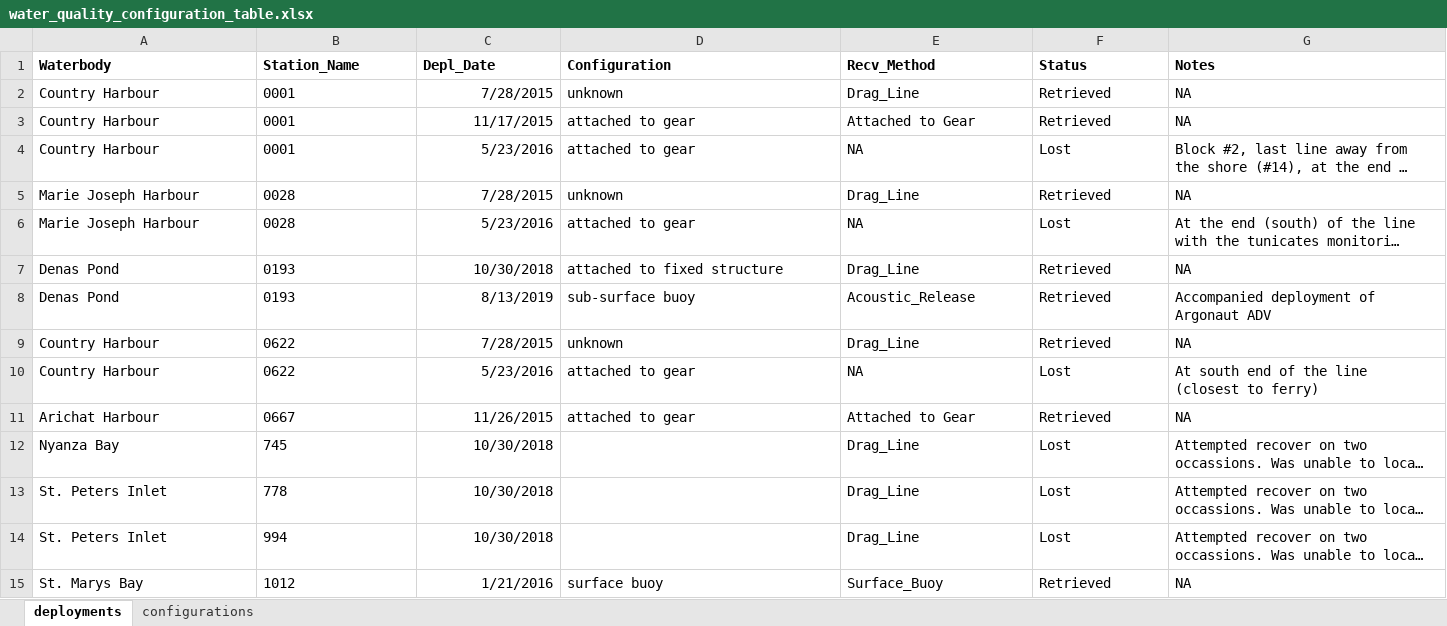
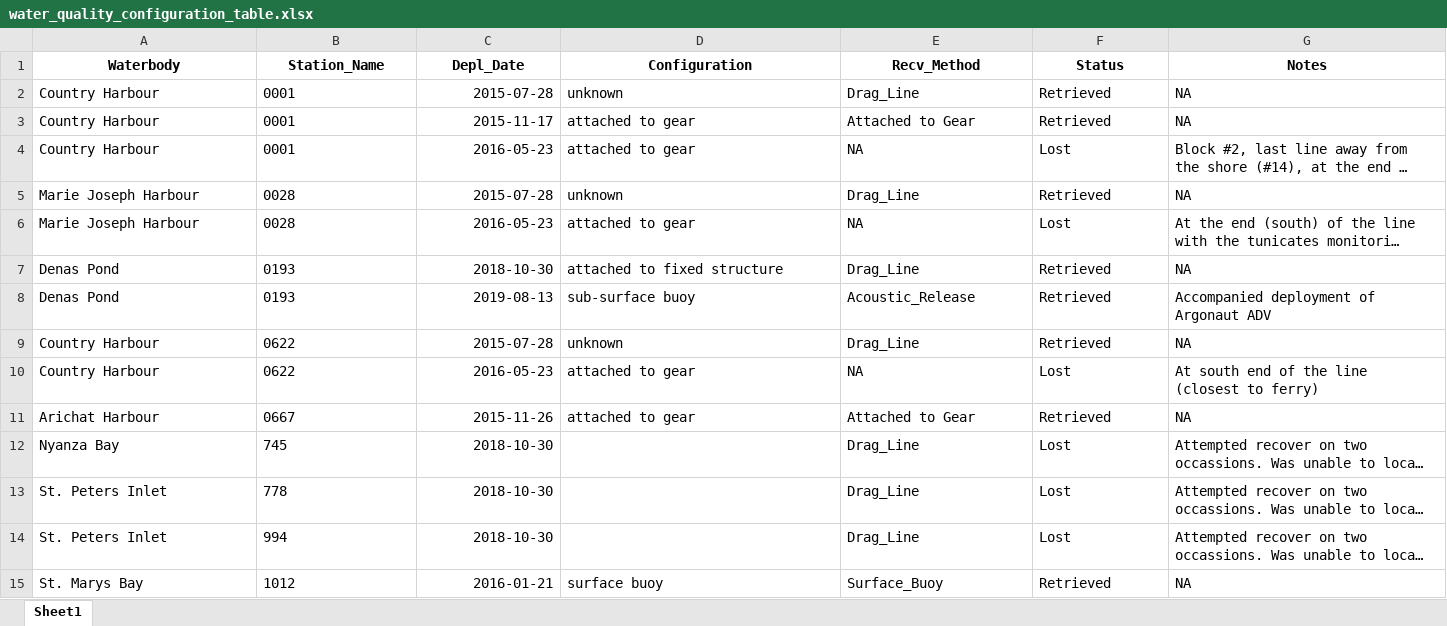
Before and after one commit to rachelwoodside/updatess, an Excel workbook: fake_config_tables/water_quality_configuration_table.xlsx, sheet Sheet1, drawn as a sheet; only a part is shown; long unchanged cells end in …; values as stored, in another font and other column widths than the file's, no borders; the diff covers the shown part only; the diff names each change by its address in the sheet, - before the commit and + after, or states it on an @@ line.

Commit message:
Configuration table update writes to file

```diff
--- a/fake_config_tables/water_quality_configuration_table.xlsx (sheet Sheet1)
+++ b/fake_config_tables/water_quality_configuration_table.xlsx (sheet Sheet1)
-sheet tab: deployments
+sheet tab: Sheet1
-sheet tab: configurations
-A1:G1 alignment: left
+A1:G1 alignment: center
-C2 (Depl_Date): 7/28/2015
+C2 (Depl_Date): 2015-07-28
-C3 (Depl_Date): 11/17/2015
+C3 (Depl_Date): 2015-11-17
-C4 (Depl_Date): 5/23/2016
+C4 (Depl_Date): 2016-05-23
-C5 (Depl_Date): 7/28/2015
+C5 (Depl_Date): 2015-07-28
-C6 (Depl_Date): 5/23/2016
+C6 (Depl_Date): 2016-05-23
-C7 (Depl_Date): 10/30/2018
+C7 (Depl_Date): 2018-10-30
-C8 (Depl_Date): 8/13/2019
+C8 (Depl_Date): 2019-08-13
-C9 (Depl_Date): 7/28/2015
+C9 (Depl_Date): 2015-07-28
-C10 (Depl_Date): 5/23/2016
+C10 (Depl_Date): 2016-05-23
-C11 (Depl_Date): 11/26/2015
+C11 (Depl_Date): 2015-11-26
-C12:C14 (Depl_Date): 10/30/2018
+C12:C14 (Depl_Date): 2018-10-30
-C15 (Depl_Date): 1/21/2016
+C15 (Depl_Date): 2016-01-21
```
Also changed, not shown: 461 edited cells elsewhere in this sheet, 1 other file.
